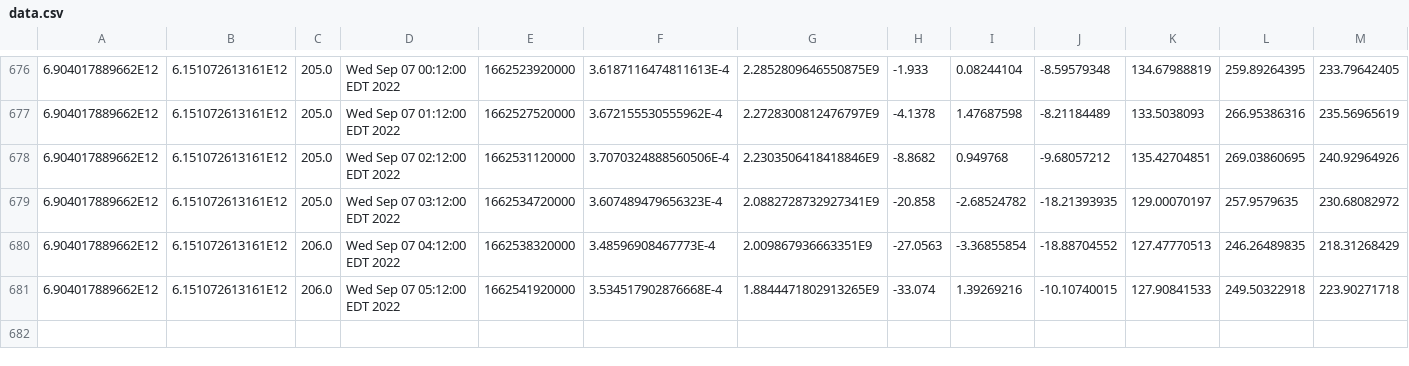
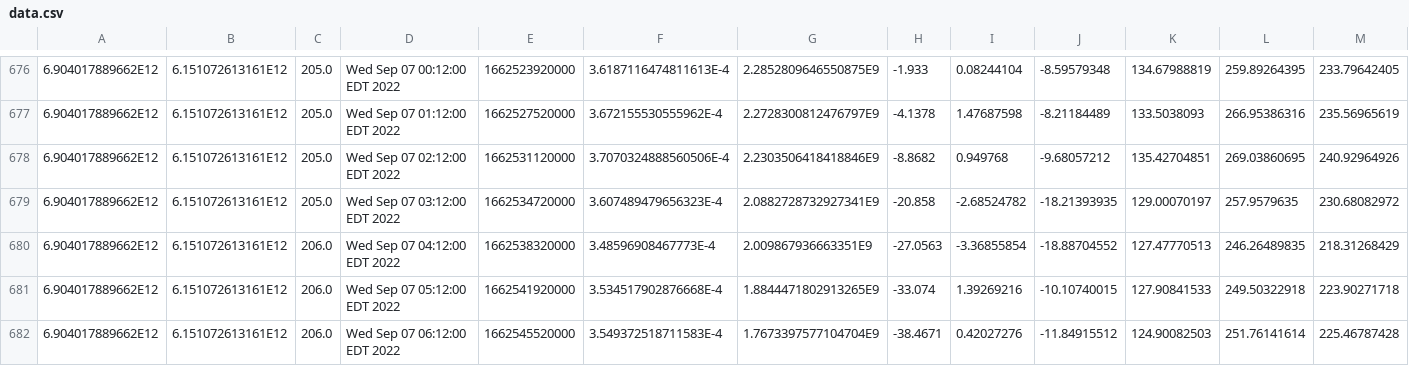
Before and after one commit to luncburn/luncburn, a CSV file: data.csv, drawn as a sheet; only a part is shown, gaps mark what is left out; rows hold the shown columns only; the diff names each change by its address in the sheet, - before the commit and + after, or states it on an @@ line.

Commit message:
table update

```diff
--- a/data.csv
+++ b/data.csv
+row 682: 6.904017889662E12 | 6.151072613161E12 | 206.0 | Wed Sep 07 06:12:00 EDT 2022 | 1662545520000 | 3.549372518711583E-4 | 1.7673397577104704E9 | -38.4671 | 0.42027276 | -11.84915512 | 124.90082503 | 251.76141614 | 225.46787428
```
